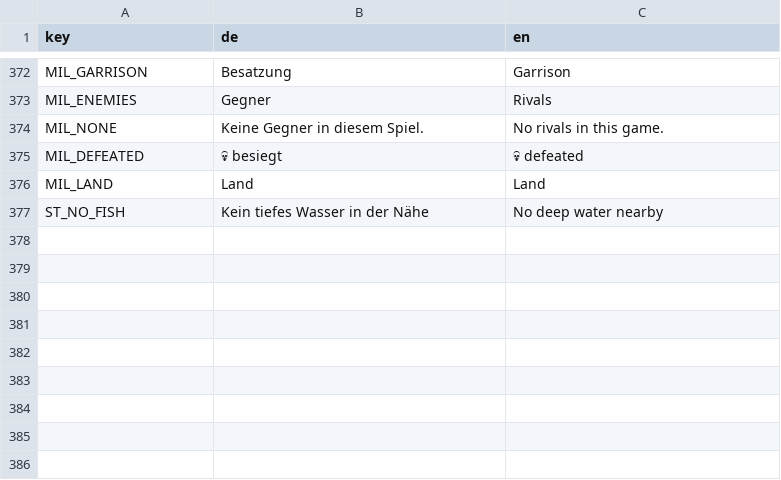
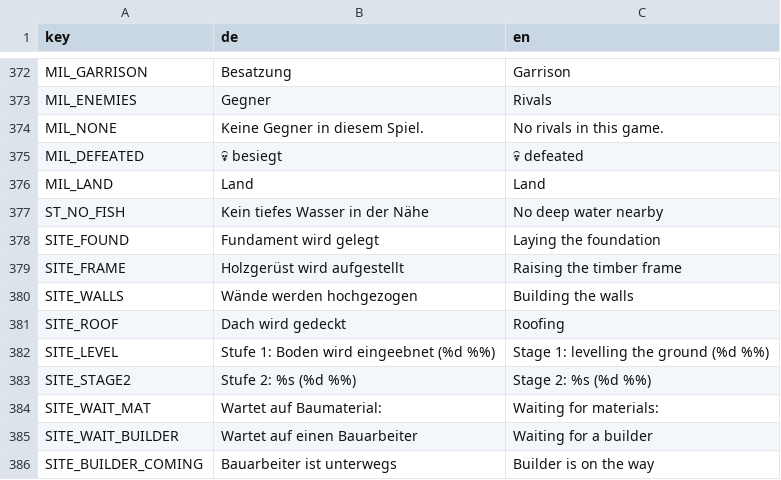
Before and after one commit to sakomobil-beep/valewright, a TSV file: translations/texts.tsv, drawn as a sheet; only a part is shown, gaps mark what is left out.

```diff
--- a/translations/texts.tsv
+++ b/translations/texts.tsv
@@ -377 +377,10 @@ MIL_LAND	Land	Land
 ST_NO_FISH	Kein tiefes Wasser in der Nähe	No deep water nearby
+SITE_FOUND	Fundament wird gelegt	Laying the foundation
+SITE_FRAME	Holzgerüst wird aufgestellt	Raising the timber frame
+SITE_WALLS	Wände werden hochgezogen	Building the walls
+SITE_ROOF	Dach wird gedeckt	Roofing
+SITE_LEVEL	Stufe 1: Boden wird eingeebnet (%d %%)	Stage 1: levelling the ground (%d %%)
+SITE_STAGE2	Stufe 2: %s (%d %%)	Stage 2: %s (%d %%)
+SITE_WAIT_MAT	Wartet auf Baumaterial:	Waiting for materials:
+SITE_WAIT_BUILDER	Wartet auf einen Bauarbeiter	Waiting for a builder
+SITE_BUILDER_COMING	Bauarbeiter ist unterwegs	Builder is on the way
```
Also changed, not shown: 6 other files.
